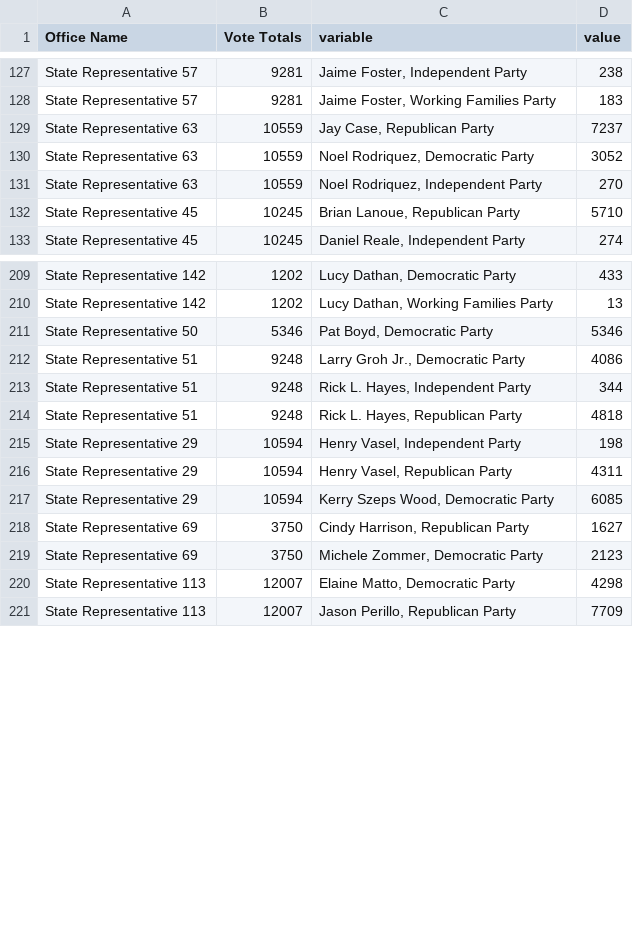
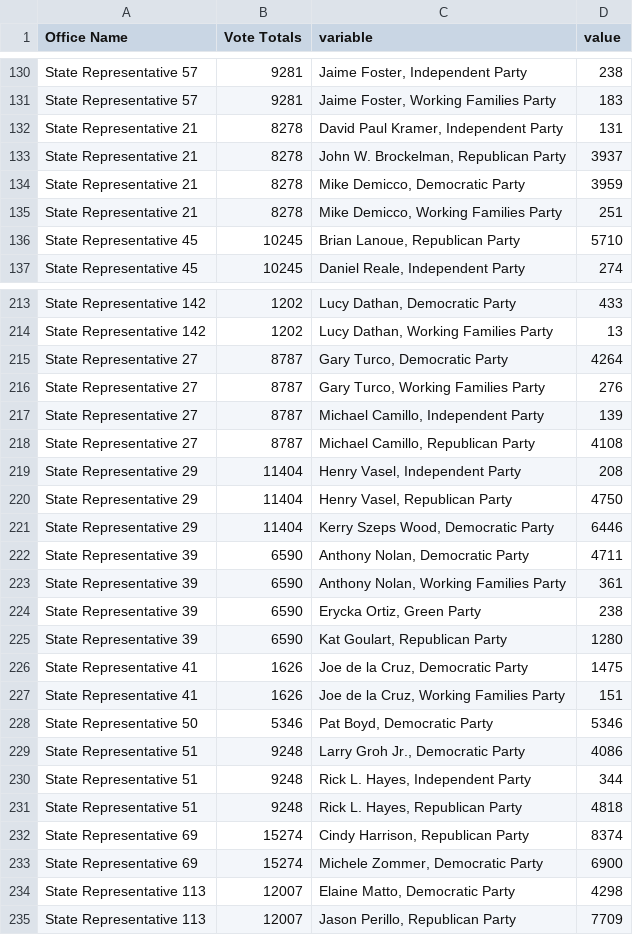
Before and after one commit to kpananjady/my-portfolio2, a CSV file: src/data/election_2020/ct_state_house.csv, drawn as a sheet; only a part is shown, gaps mark what is left out; the diff covers the shown part only.

```diff
--- a/src/data/election_2020/ct_state_house.csv
+++ b/src/data/election_2020/ct_state_house.csv
@@ -128,5 +131,6 @@ State Representative 57,9281,"Jaime Foster, Independent Party",238
 State Representative 57,9281,"Jaime Foster, Working Families Party",183
-State Representative 63,10559,"Jay Case, Republican Party",7237
-State Representative 63,10559,"Noel Rodriquez, Democratic Party",3052
-State Representative 63,10559,"Noel Rodriquez, Independent Party",270
+State Representative 21,8278,"David Paul Kramer, Independent Party",131
+State Representative 21,8278,"John W. Brockelman, Republican Party",3937
+State Representative 21,8278,"Mike Demicco, Democratic Party",3959
+State Representative 21,8278,"Mike Demicco, Working Families Party",251
 State Representative 45,10245,"Brian Lanoue, Republican Party",5710
@@ -210,2 +214,15 @@ State Representative 142,1202,"Lucy Dathan, Democratic Party",433
 State Representative 142,1202,"Lucy Dathan, Working Families Party",13
+State Representative 27,8787,"Gary Turco, Democratic Party",4264
+State Representative 27,8787,"Gary Turco, Working Families Party",276
+State Representative 27,8787,"Michael Camillo, Independent Party",139
+State Representative 27,8787,"Michael Camillo, Republican Party",4108
+State Representative 29,11404,"Henry Vasel, Independent Party",208
+State Representative 29,11404,"Henry Vasel, Republican Party",4750
+State Representative 29,11404,"Kerry Szeps Wood, Democratic Party",6446
+State Representative 39,6590,"Anthony Nolan, Democratic Party",4711
+State Representative 39,6590,"Anthony Nolan, Working Families Party",361
+State Representative 39,6590,"Erycka Ortiz, Green Party",238
+State Representative 39,6590,"Kat Goulart, Republican Party",1280
+State Representative 41,1626,"Joe de la Cruz, Democratic Party",1475
+State Representative 41,1626,"Joe de la Cruz, Working Families Party",151
 State Representative 50,5346,"Pat Boyd, Democratic Party",5346
@@ -214,7 +231,4 @@ State Representative 51,9248,"Rick L. Hayes, Independent Party",344
 State Representative 51,9248,"Rick L. Hayes, Republican Party",4818
-State Representative 29,10594,"Henry Vasel, Independent Party",198
-State Representative 29,10594,"Henry Vasel, Republican Party",4311
-State Representative 29,10594,"Kerry Szeps Wood, Democratic Party",6085
-State Representative 69,3750,"Cindy Harrison, Republican Party",1627
-State Representative 69,3750,"Michele Zommer, Democratic Party",2123
+State Representative 69,15274,"Cindy Harrison, Republican Party",8374
+State Representative 69,15274,"Michele Zommer, Democratic Party",6900
 State Representative 113,12007,"Elaine Matto, Democratic Party",4298
```
Also changed, not shown: 3 added rows and 18 edited cells elsewhere in this file, src/data/election_2020/pres_turnout.csv, src/data/election_2020/presidential.csv, 15 other files.
